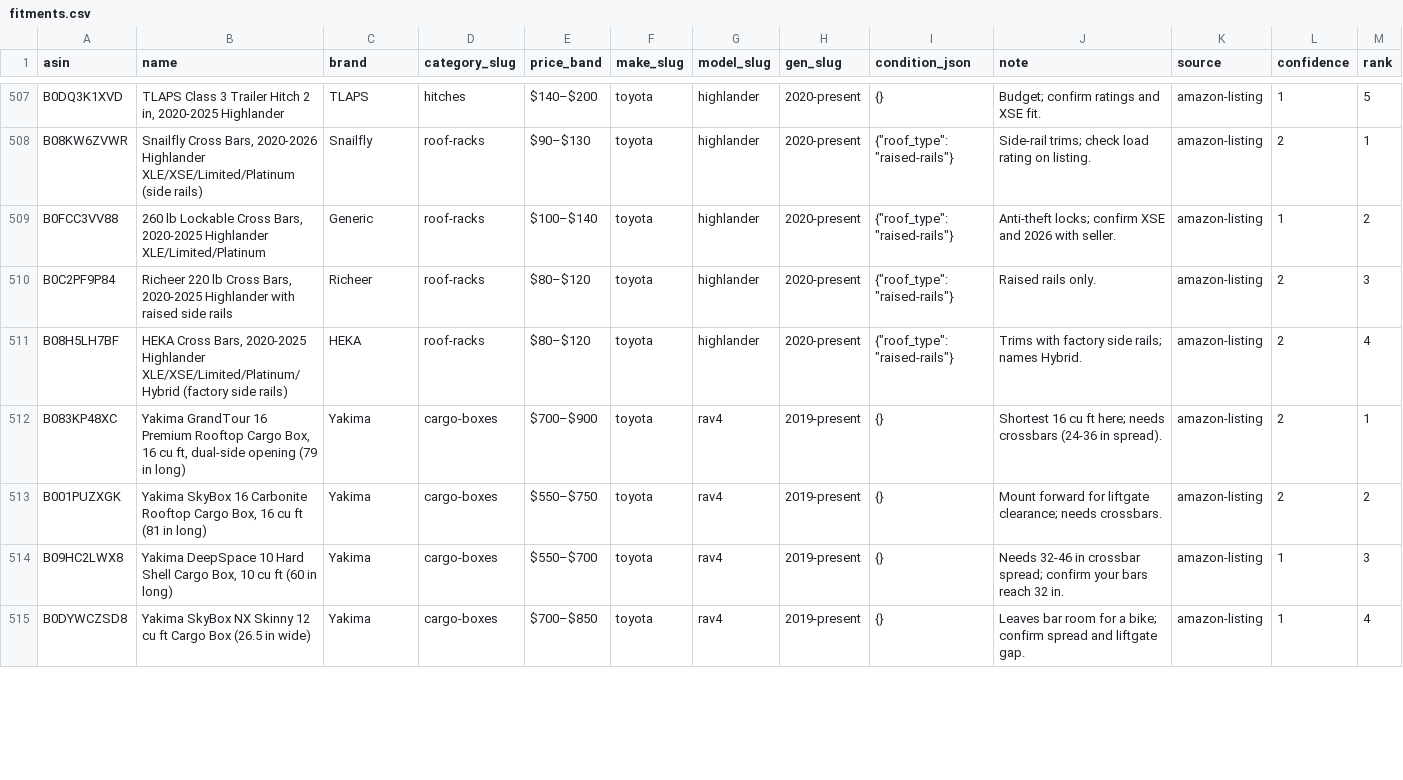
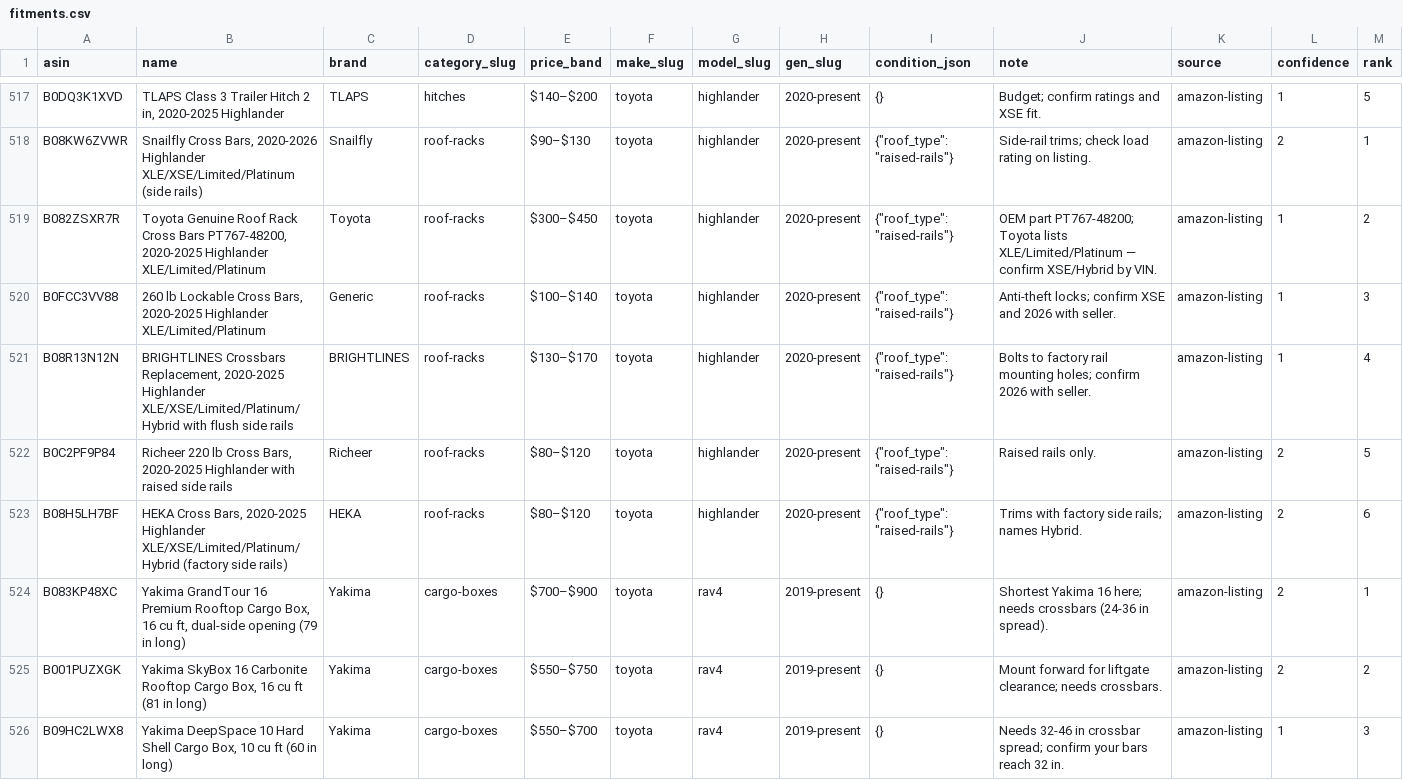
Before and after one commit to hemalbdeee-ux/rigconfigurator, a CSV file: pipeline/data/fitments.csv, drawn as a sheet; only a part is shown, gaps mark what is left out; the shorter side is filled out with more unchanged rows; the diff covers the shown part only.

```diff
--- a/pipeline/data/fitments.csv
+++ b/pipeline/data/fitments.csv
@@ -508,6 +518,8 @@ B0DQ3K1XVD,"TLAPS Class 3 Trailer Hitch 2 in, 2020-2025 Highlander",TLAPS,hitche
 B08KW6ZVWR,"Snailfly Cross Bars, 2020-2026 Highlander XLE/XSE/Limited/Platinum (side rails)",Snailfly,roof-racks,$90–$130,toyota,highlander,2020-present,"{""roof_type"": ""raised-rails""}",Side-rail trims; check load rating on listing.,amazon-listing,2,1
-B0FCC3VV88,"260 lb Lockable Cross Bars, 2020-2025 Highlander XLE/Limited/Platinum",Generic,roof-racks,$100–$140,toyota,highlander,2020-present,"{""roof_type"": ""raised-rails""}",Anti-theft locks; confirm XSE and 2026 with seller.,amazon-listing,1,2
-B0C2PF9P84,"Richeer 220 lb Cross Bars, 2020-2025 Highlander with raised side rails",Richeer,roof-racks,$80–$120,toyota,highlander,2020-present,"{""roof_type"": ""raised-rails""}",Raised rails only.,amazon-listing,2,3
-B08H5LH7BF,"HEKA Cross Bars, 2020-2025 Highlander XLE/XSE/Limited/Platinum/Hybrid (factory side rails)",HEKA,roof-racks,$80–$120,toyota,highlander,2020-present,"{""roof_type"": ""raised-rails""}",Trims with factory side rails; names Hybrid.,amazon-listing,2,4
-B083KP48XC,"Yakima GrandTour 16 Premium Rooftop Cargo Box, 16 cu ft, dual-side opening (79 in long)",Yakima,cargo-boxes,$700–$900,toyota,rav4,2019-present,{},Shortest 16 cu ft here; needs crossbars (24-36 in spread).,amazon-listing,2,1
+B082ZSXR7R,"Toyota Genuine Roof Rack Cross Bars PT767-48200, 2020-2025 Highlander XLE/Limited/Platinum",Toyota,roof-racks,$300–$450,toyota,highlander,2020-present,"{""roof_type"": ""raised-rails""}",OEM part PT767-48200; Toyota lists XLE/Limited/Platinum — confirm XSE/Hybrid by VIN.,amazon-listing,1,2
+B0FCC3VV88,"260 lb Lockable Cross Bars, 2020-2025 Highlander XLE/Limited/Platinum",Generic,roof-racks,$100–$140,toyota,highlander,2020-present,"{""roof_type"": ""raised-rails""}",Anti-theft locks; confirm XSE and 2026 with seller.,amazon-listing,1,3
+B08R13N12N,"BRIGHTLINES Crossbars Replacement, 2020-2025 Highlander XLE/XSE/Limited/Platinum/Hybrid with flush side rails",BRIGHTLINES,roof-racks,$130–$170,toyota,highlander,2020-present,"{""roof_type"": ""raised-rails""}",Bolts to factory rail mounting holes; confirm 2026 with seller.,amazon-listing,1,4
+B0C2PF9P84,"Richeer 220 lb Cross Bars, 2020-2025 Highlander with raised side rails",Richeer,roof-racks,$80–$120,toyota,highlander,2020-present,"{""roof_type"": ""raised-rails""}",Raised rails only.,amazon-listing,2,5
+B08H5LH7BF,"HEKA Cross Bars, 2020-2025 Highlander XLE/XSE/Limited/Platinum/Hybrid (factory side rails)",HEKA,roof-racks,$80–$120,toyota,highlander,2020-present,"{""roof_type"": ""raised-rails""}",Trims with factory side rails; names Hybrid.,amazon-listing,2,6
+B083KP48XC,"Yakima GrandTour 16 Premium Rooftop Cargo Box, 16 cu ft, dual-side opening (79 in long)",Yakima,cargo-boxes,$700–$900,toyota,rav4,2019-present,{},Shortest Yakima 16 here; needs crossbars (24-36 in spread).,amazon-listing,2,1
 B001PUZXGK,"Yakima SkyBox 16 Carbonite Rooftop Cargo Box, 16 cu ft (81 in long)",Yakima,cargo-boxes,$550–$750,toyota,rav4,2019-present,{},Mount forward for liftgate clearance; needs crossbars.,amazon-listing,2,2
```
Also changed, not shown: 11 added rows and 13 edited cells elsewhere in this file, 9 other files.
